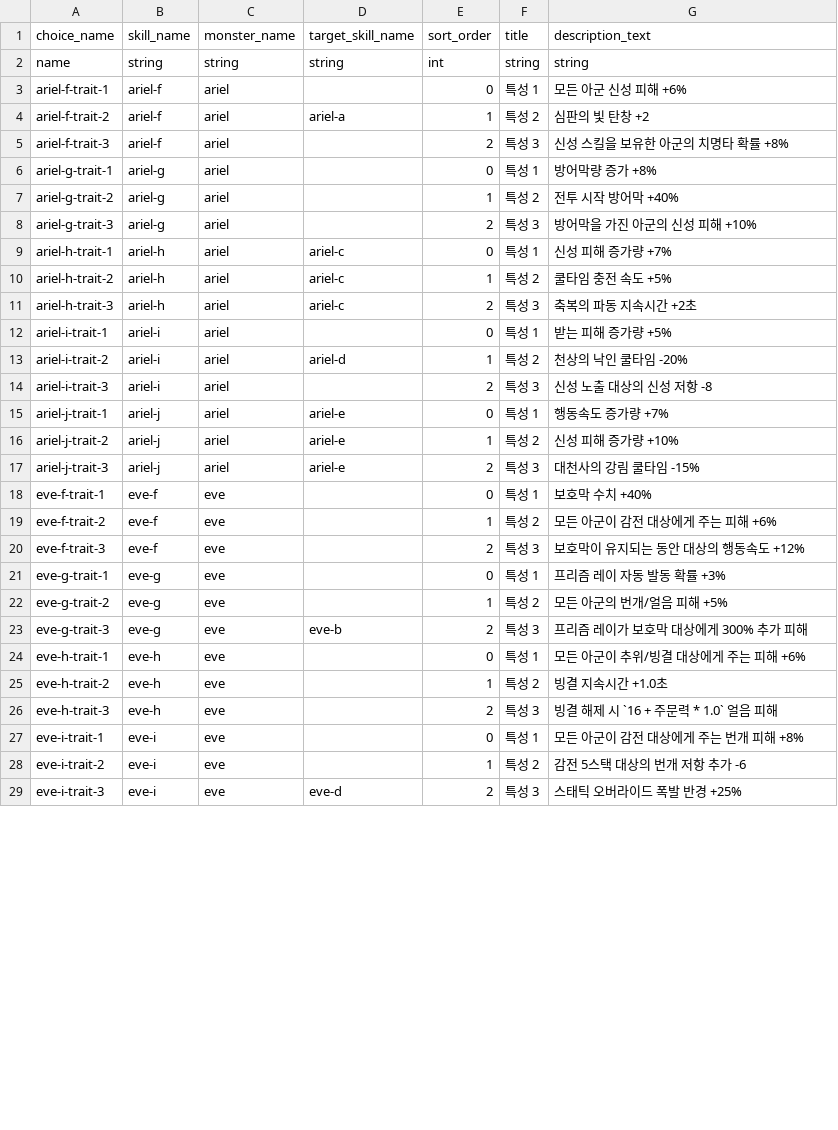
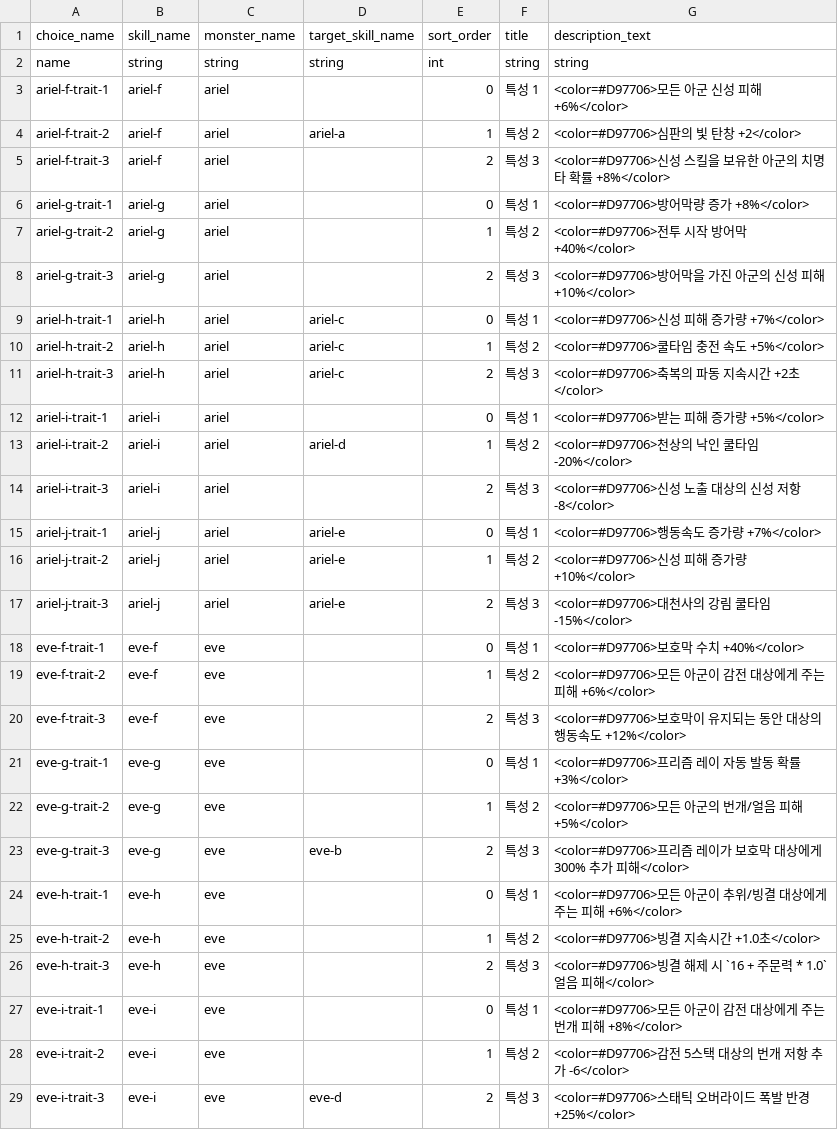
Before and after one commit to t331277-collab/Pakuri_Tower_Defense, a CSV file: Pakuri/Assets/CSVdata/authoring/monster/skills/choices/passive/skill_choices_passive.csv, drawn as a sheet; only a part is shown; the diff covers the shown part only.

```diff
--- a/Pakuri/Assets/CSVdata/authoring/monster/skills/choices/passive/skill_choices_passive.csv
+++ b/Pakuri/Assets/CSVdata/authoring/monster/skills/choices/passive/skill_choices_passive.csv
@@ -2,28 +2,28 @@
 "name","string","string","string","int","string","string"
-"ariel-f-trait-1","ariel-f","ariel","","0","특성 1","모든 아군 신성 피해 +6%"
-"ariel-f-trait-2","ariel-f","ariel","ariel-a","1","특성 2","심판의 빛 탄창 +2"
-"ariel-f-trait-3","ariel-f","ariel","","2","특성 3","신성 스킬을 보유한 아군의 치명타 확률 +8%"
-"ariel-g-trait-1","ariel-g","ariel","","0","특성 1","방어막량 증가 +8%"
-"ariel-g-trait-2","ariel-g","ariel","","1","특성 2","전투 시작 방어막 +40%"
-"ariel-g-trait-3","ariel-g","ariel","","2","특성 3","방어막을 가진 아군의 신성 피해 +10%"
-"ariel-h-trait-1","ariel-h","ariel","ariel-c","0","특성 1","신성 피해 증가량 +7%"
-"ariel-h-trait-2","ariel-h","ariel","ariel-c","1","특성 2","쿨타임 충전 속도 +5%"
-"ariel-h-trait-3","ariel-h","ariel","ariel-c","2","특성 3","축복의 파동 지속시간 +2초"
-"ariel-i-trait-1","ariel-i","ariel","","0","특성 1","받는 피해 증가량 +5%"
-"ariel-i-trait-2","ariel-i","ariel","ariel-d","1","특성 2","천상의 낙인 쿨타임 -20%"
-"ariel-i-trait-3","ariel-i","ariel","","2","특성 3","신성 노출 대상의 신성 저항 -8"
-"ariel-j-trait-1","ariel-j","ariel","ariel-e","0","특성 1","행동속도 증가량 +7%"
-"ariel-j-trait-2","ariel-j","ariel","ariel-e","1","특성 2","신성 피해 증가량 +10%"
-"ariel-j-trait-3","ariel-j","ariel","ariel-e","2","특성 3","대천사의 강림 쿨타임 -15%"
-"eve-f-trait-1","eve-f","eve","","0","특성 1","보호막 수치 +40%"
-"eve-f-trait-2","eve-f","eve","","1","특성 2","모든 아군이 감전 대상에게 주는 피해 +6%"
-"eve-f-trait-3","eve-f","eve","","2","특성 3","보호막이 유지되는 동안 대상의 행동속도 +12%"
-"eve-g-trait-1","eve-g","eve","","0","특성 1","프리즘 레이 자동 발동 확률 +3%"
-"eve-g-trait-2","eve-g","eve","","1","특성 2","모든 아군의 번개/얼음 피해 +5%"
-"eve-g-trait-3","eve-g","eve","eve-b","2","특성 3","프리즘 레이가 보호막 대상에게 300% 추가 피해"
-"eve-h-trait-1","eve-h","eve","","0","특성 1","모든 아군이 추위/빙결 대상에게 주는 피해 +6%"
-"eve-h-trait-2","eve-h","eve","","1","특성 2","빙결 지속시간 +1.0초"
-"eve-h-trait-3","eve-h","eve","","2","특성 3","빙결 해제 시 `16 + 주문력 * 1.0` 얼음 피해"
-"eve-i-trait-1","eve-i","eve","","0","특성 1","모든 아군이 감전 대상에게 주는 번개 피해 +8%"
-"eve-i-trait-2","eve-i","eve","","1","특성 2","감전 5스택 대상의 번개 저항 추가 -6"
-"eve-i-trait-3","eve-i","eve","eve-d","2","특성 3","스태틱 오버라이드 폭발 반경 +25%"
+"ariel-f-trait-1","ariel-f","ariel","","0","특성 1","<color=#D97706>모든 아군 신성 피해 +6%</color>"
+"ariel-f-trait-2","ariel-f","ariel","ariel-a","1","특성 2","<color=#D97706>심판의 빛 탄창 +2</color>"
+"ariel-f-trait-3","ariel-f","ariel","","2","특성 3","<color=#D97706>신성 스킬을 보유한 아군의 치명타 확률 +8%</color>"
+"ariel-g-trait-1","ariel-g","ariel","","0","특성 1","<color=#D97706>방어막량 증가 +8%</color>"
+"ariel-g-trait-2","ariel-g","ariel","","1","특성 2","<color=#D97706>전투 시작 방어막 +40%</color>"
+"ariel-g-trait-3","ariel-g","ariel","","2","특성 3","<color=#D97706>방어막을 가진 아군의 신성 피해 +10%</color>"
+"ariel-h-trait-1","ariel-h","ariel","ariel-c","0","특성 1","<color=#D97706>신성 피해 증가량 +7%</color>"
+"ariel-h-trait-2","ariel-h","ariel","ariel-c","1","특성 2","<color=#D97706>쿨타임 충전 속도 +5%</color>"
+"ariel-h-trait-3","ariel-h","ariel","ariel-c","2","특성 3","<color=#D97706>축복의 파동 지속시간 +2초</color>"
+"ariel-i-trait-1","ariel-i","ariel","","0","특성 1","<color=#D97706>받는 피해 증가량 +5%</color>"
+"ariel-i-trait-2","ariel-i","ariel","ariel-d","1","특성 2","<color=#D97706>천상의 낙인 쿨타임 -20%</color>"
+"ariel-i-trait-3","ariel-i","ariel","","2","특성 3","<color=#D97706>신성 노출 대상의 신성 저항 -8</color>"
+"ariel-j-trait-1","ariel-j","ariel","ariel-e","0","특성 1","<color=#D97706>행동속도 증가량 +7%</color>"
+"ariel-j-trait-2","ariel-j","ariel","ariel-e","1","특성 2","<color=#D97706>신성 피해 증가량 +10%</color>"
+"ariel-j-trait-3","ariel-j","ariel","ariel-e","2","특성 3","<color=#D97706>대천사의 강림 쿨타임 -15%</color>"
+"eve-f-trait-1","eve-f","eve","","0","특성 1","<color=#D97706>보호막 수치 +40%</color>"
+"eve-f-trait-2","eve-f","eve","","1","특성 2","<color=#D97706>모든 아군이 감전 대상에게 주는 피해 +6%</color>"
+"eve-f-trait-3","eve-f","eve","","2","특성 3","<color=#D97706>보호막이 유지되는 동안 대상의 행동속도 +12%</color>"
+"eve-g-trait-1","eve-g","eve","","0","특성 1","<color=#D97706>프리즘 레이 자동 발동 확률 +3%</color>"
+"eve-g-trait-2","eve-g","eve","","1","특성 2","<color=#D97706>모든 아군의 번개/얼음 피해 +5%</color>"
+"eve-g-trait-3","eve-g","eve","eve-b","2","특성 3","<color=#D97706>프리즘 레이가 보호막 대상에게 300% 추가 피해</color>"
+"eve-h-trait-1","eve-h","eve","","0","특성 1","<color=#D97706>모든 아군이 추위/빙결 대상에게 주는 피해 +6%</color>"
+"eve-h-trait-2","eve-h","eve","","1","특성 2","<color=#D97706>빙결 지속시간 +1.0초</color>"
+"eve-h-trait-3","eve-h","eve","","2","특성 3","<color=#D97706>빙결 해제 시 `16 + 주문력 * 1.0` 얼음 피해</color>"
+"eve-i-trait-1","eve-i","eve","","0","특성 1","<color=#D97706>모든 아군이 감전 대상에게 주는 번개 피해 +8%</color>"
+"eve-i-trait-2","eve-i","eve","","1","특성 2","<color=#D97706>감전 5스택 대상의 번개 저항 추가 -6</color>"
+"eve-i-trait-3","eve-i","eve","eve-d","2","특성 3","<color=#D97706>스태틱 오버라이드 폭발 반경 +25%</color>"
```
Also changed, not shown: 48 edited cells elsewhere in this file, Pakuri/Assets/CSVdata/authoring/monster/skills/base/passive/skills_passive.csv, Pakuri/Assets/CSVdata/authoring/monster/skills/choices/area_attack/skill_choices_area_attack.csv, 45 other files.
